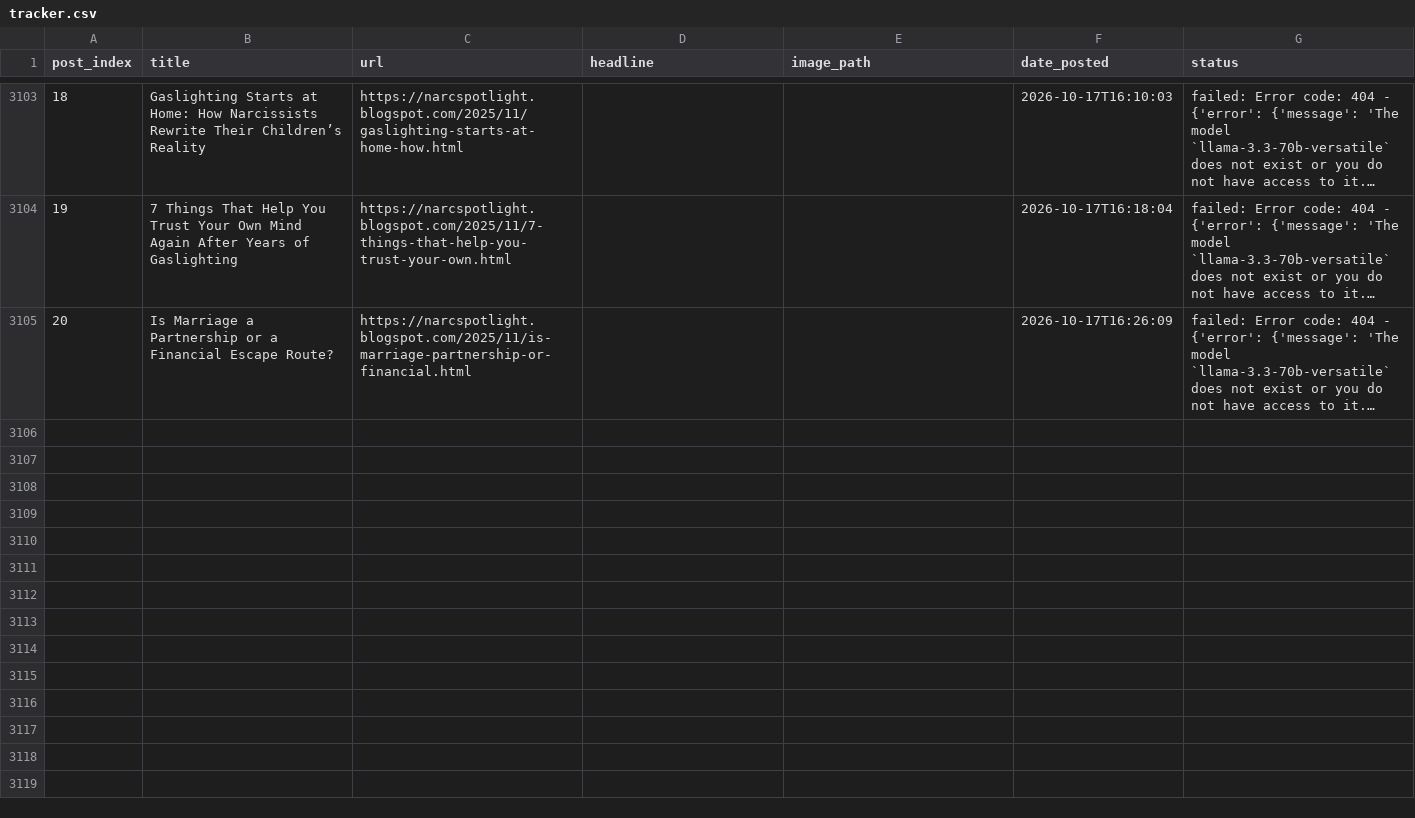
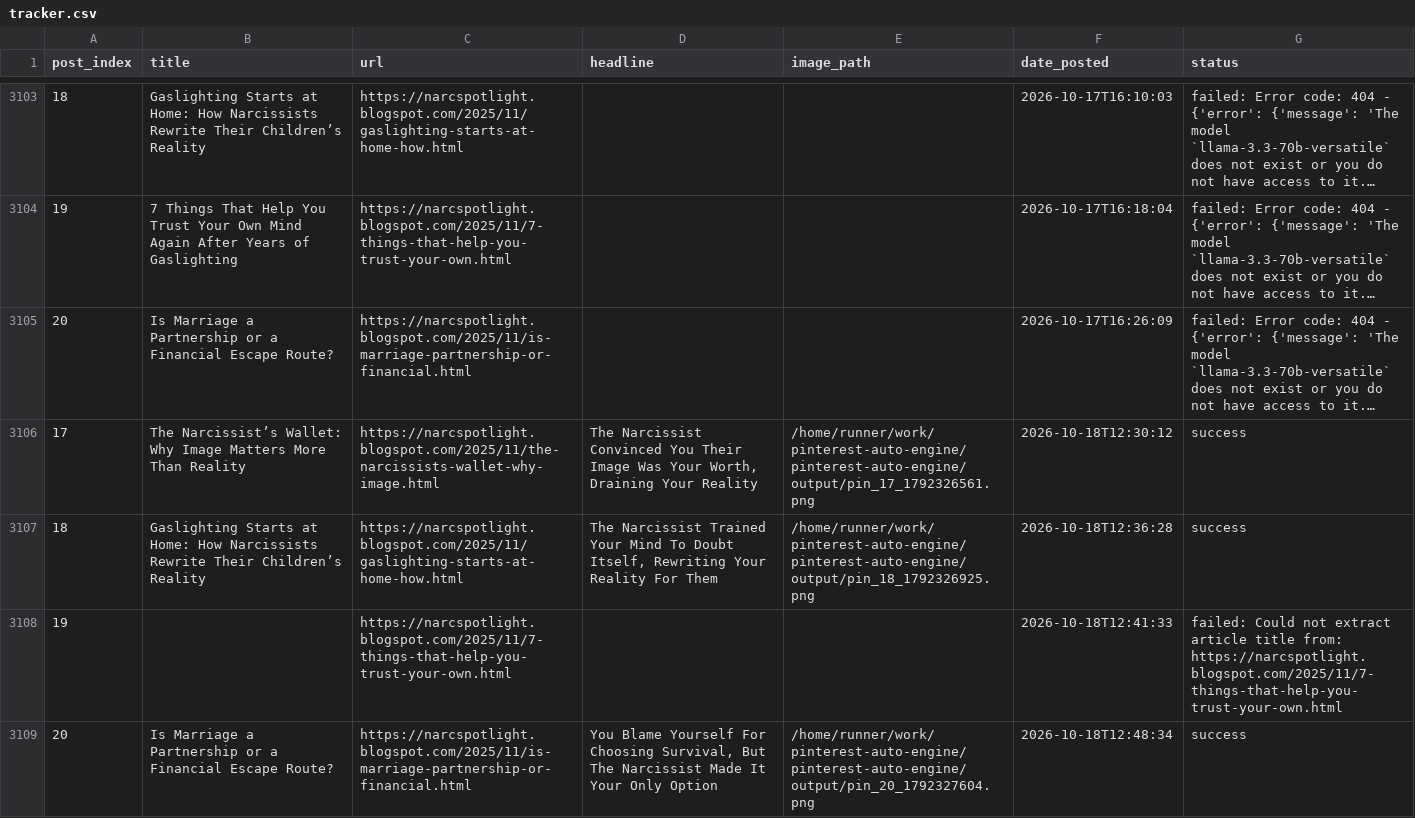
Before and after one commit to Emyres970/pinterest-auto-engine, a CSV file: tracker.csv, drawn as a sheet; only a part is shown, gaps mark what is left out; long unchanged cells end in …; the diff covers the shown part only; the diff names each change by its address in the sheet, - before the commit and + after, or states it on an @@ line.

Commit message:
chore: update tracker 2026-10-18

```diff
--- a/tracker.csv
+++ b/tracker.csv
+row 3106: 17 | The Narcissist’s Wallet: Why Image Matters More Than Reality | https://narcspotlight.blogspot.com/2025/11/the-narcissists-wallet-why-image.html | The Narcissist Convinced You Their Image Was Your Worth, Draining Your Reality | /home/runner/work/pinterest-auto-engine/pinterest-auto-engine/output/pin_17_1792326561.png | 2026-10-18T12:30:12 | success
+row 3107: 18 | Gaslighting Starts at Home: How Narcissists Rewrite Their Children’s Reality | https://narcspotlight.blogspot.com/2025/11/gaslighting-starts-at-home-how.html | The Narcissist Trained Your Mind To Doubt Itself, Rewriting Your Reality For Them | /home/runner/work/pinterest-auto-engine/pinterest-auto-engine/output/pin_18_1792326925.png | 2026-10-18T12:36:28 | success
+row 3108: 19 |  | https://narcspotlight.blogspot.com/2025/11/7-things-that-help-you-trust-your-own.html |  |  | 2026-10-18T12:41:33 | failed: Could not extract article title from: https://narcspotlight.blogspot.com/2025/11/7-things-that-help-you-trust-your-own.html
+row 3109: 20 | Is Marriage a Partnership or a Financial Escape Route? | https://narcspotlight.blogspot.com/2025/11/is-marriage-partnership-or-financial.html | You Blame Yourself For Choosing Survival, But The Narcissist Made It Your Only Option | /home/runner/work/pinterest-auto-engine/pinterest-auto-engine/output/pin_20_1792327604.png | 2026-10-18T12:48:34 | success
```
Also changed, not shown: 11 added rows elsewhere in this file.
